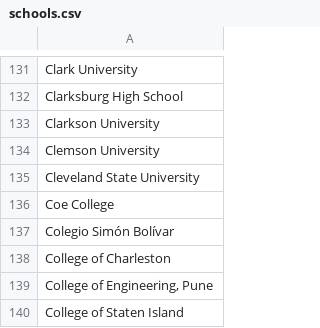
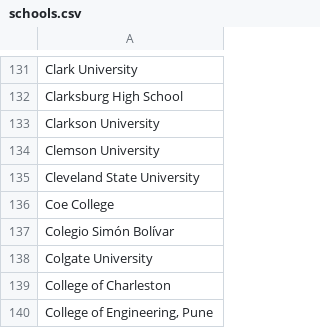
Before and after one commit to MLH/mlh-policies, a CSV file: schools.csv, drawn as a sheet; only a part is shown, gaps mark what is left out; the shorter side is filled out with more unchanged rows.

Commit message:
Added Colgate University.

```diff
--- a/schools.csv
+++ b/schools.csv
@@ -137,2 +137,3 @@ Coe College
 Colegio Simón Bolívar
+Colgate University
 College of Charleston
```
